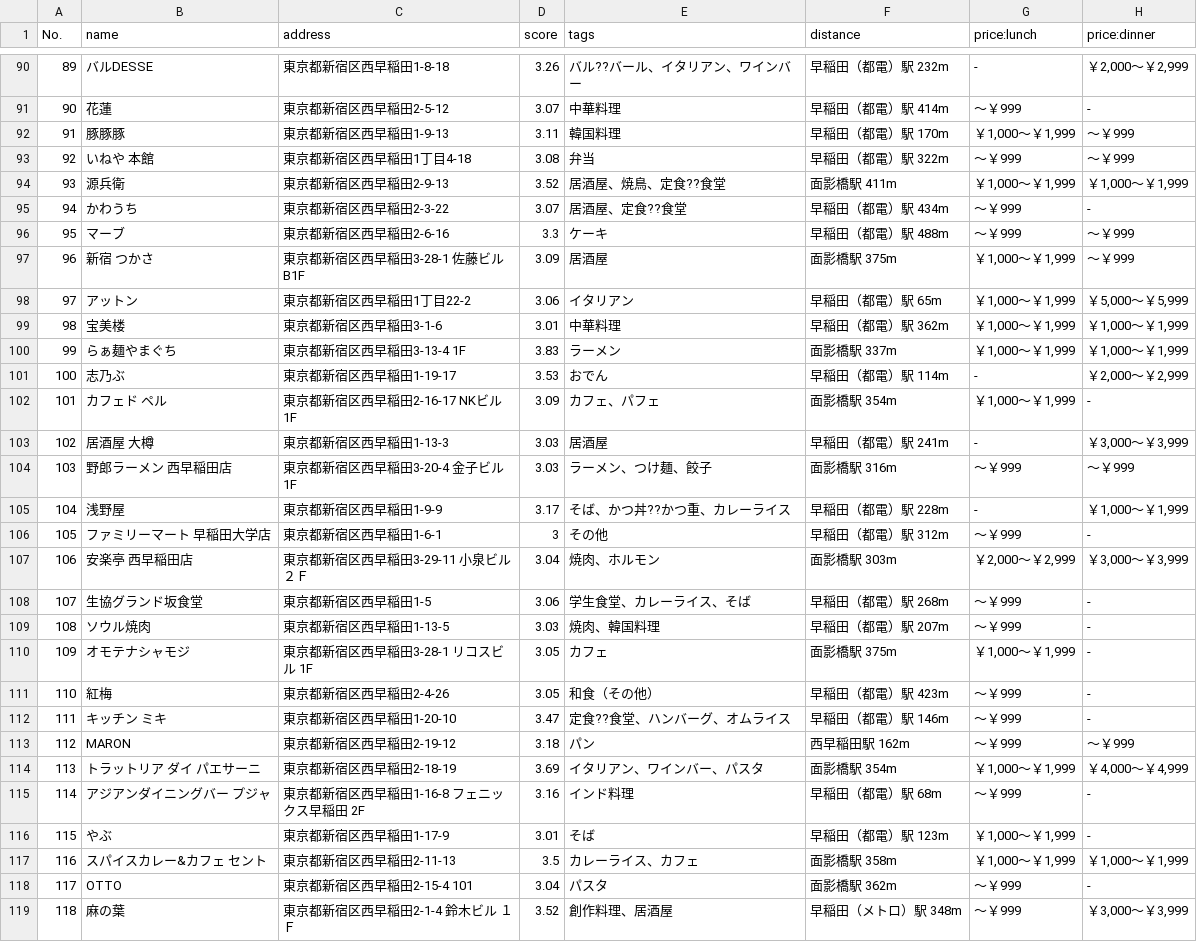
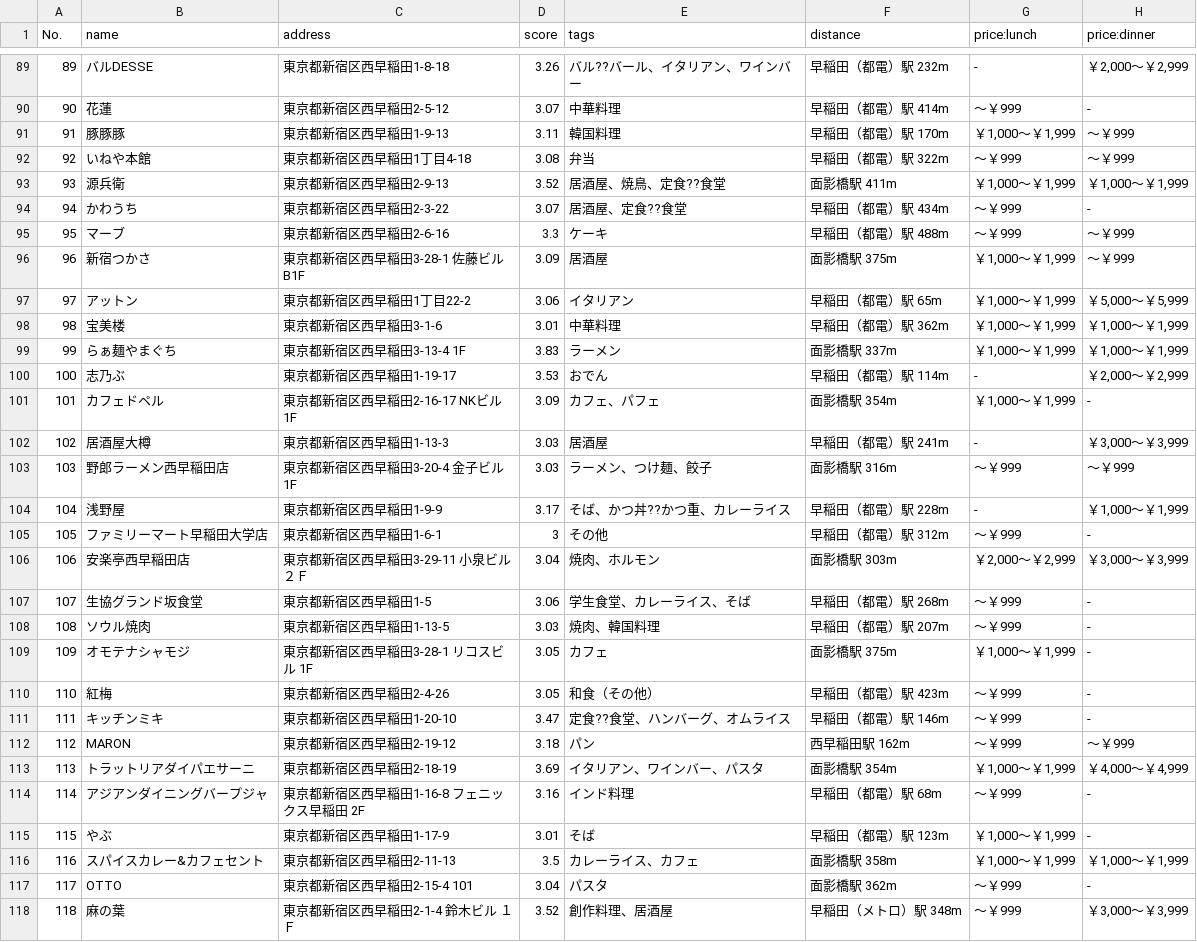
Before and after one commit to advprog-project/webapp, a CSV file: webapp/adv_python_project/data/restaurant.csv, drawn as a sheet; only a part is shown, gaps mark what is left out; the diff covers the shown part only.

```diff
--- a/webapp/adv_python_project/data/restaurant.csv
+++ b/webapp/adv_python_project/data/restaurant.csv
@@ -92,3 +91,3 @@
 91,豚豚豚,東京都新宿区西早稲田1-9-13,3.11,韓国料理,早稲田（都電）駅 170m,"￥1,000～￥1,999",～￥999
-92,いねや 本館,東京都新宿区西早稲田1丁目4-18,3.08,弁当,早稲田（都電）駅 322m,～￥999,～￥999
+92,いねや本館,東京都新宿区西早稲田1丁目4-18,3.08,弁当,早稲田（都電）駅 322m,～￥999,～￥999
 93,源兵衛,東京都新宿区西早稲田2-9-13,3.52,居酒屋、焼鳥、定食??食堂,面影橋駅 411m,"￥1,000～￥1,999","￥1,000～￥1,999"
@@ -96,3 +95,3 @@
 95,マーブ,東京都新宿区西早稲田2-6-16,3.3,ケーキ,早稲田（都電）駅 488m,～￥999,～￥999
-96,新宿 つかさ,東京都新宿区西早稲田3-28-1 佐藤ビル B1F,3.09,居酒屋,面影橋駅 375m,"￥1,000～￥1,999",～￥999
+96,新宿つかさ,東京都新宿区西早稲田3-28-1 佐藤ビル B1F,3.09,居酒屋,面影橋駅 375m,"￥1,000～￥1,999",～￥999
 97,アットン,東京都新宿区西早稲田1丁目22-2,3.06,イタリアン,早稲田（都電）駅 65m,"￥1,000～￥1,999","￥5,000～￥5,999"
@@ -101,8 +100,8 @@
 100,志乃ぶ,東京都新宿区西早稲田1-19-17,3.53,おでん,早稲田（都電）駅 114m,-,"￥2,000～￥2,999"
-101,カフェド ペル,東京都新宿区西早稲田2-16-17 NKビル1F,3.09,カフェ、パフェ,面影橋駅 354m,"￥1,000～￥1,999",-
-102,居酒屋 大樽,東京都新宿区西早稲田1-13-3,3.03,居酒屋,早稲田（都電）駅 241m,-,"￥3,000～￥3,999"
-103,野郎ラーメン 西早稲田店,東京都新宿区西早稲田3-20-4 金子ビル 1F,3.03,ラーメン、つけ麺、餃子,面影橋駅 316m,～￥999,～￥999
+101,カフェドペル,東京都新宿区西早稲田2-16-17 NKビル1F,3.09,カフェ、パフェ,面影橋駅 354m,"￥1,000～￥1,999",-
+102,居酒屋大樽,東京都新宿区西早稲田1-13-3,3.03,居酒屋,早稲田（都電）駅 241m,-,"￥3,000～￥3,999"
+103,野郎ラーメン西早稲田店,東京都新宿区西早稲田3-20-4 金子ビル 1F,3.03,ラーメン、つけ麺、餃子,面影橋駅 316m,～￥999,～￥999
 104,浅野屋,東京都新宿区西早稲田1-9-9,3.17,そば、かつ丼??かつ重、カレーライス,早稲田（都電）駅 228m,-,"￥1,000～￥1,999"
-105,ファミリーマート 早稲田大学店,東京都新宿区西早稲田1-6-1,3,その他,早稲田（都電）駅 312m,～￥999,-
-106,安楽亭 西早稲田店,東京都新宿区西早稲田3-29-11 小泉ビル　２Ｆ,3.04,焼肉、ホルモン,面影橋駅 303m,"￥2,000～￥2,999","￥3,000～￥3,999"
+105,ファミリーマート早稲田大学店,東京都新宿区西早稲田1-6-1,3,その他,早稲田（都電）駅 312m,～￥999,-
+106,安楽亭西早稲田店,東京都新宿区西早稲田3-29-11 小泉ビル　２Ｆ,3.04,焼肉、ホルモン,面影橋駅 303m,"￥2,000～￥2,999","￥3,000～￥3,999"
 107,生協グランド坂食堂,東京都新宿区西早稲田1-5,3.06,学生食堂、カレーライス、そば,早稲田（都電）駅 268m,～￥999,-
@@ -111,8 +110,8 @@
 110,紅梅,東京都新宿区西早稲田2-4-26,3.05,和食（その他）,早稲田（都電）駅 423m,～￥999,-
-111,キッチン ミキ,東京都新宿区西早稲田1-20-10,3.47,定食??食堂、ハンバーグ、オムライス,早稲田（都電）駅 146m,～￥999,-
+111,キッチンミキ,東京都新宿区西早稲田1-20-10,3.47,定食??食堂、ハンバーグ、オムライス,早稲田（都電）駅 146m,～￥999,-
 112,MARON,東京都新宿区西早稲田2-19-12,3.18,パン,西早稲田駅 162m,～￥999,～￥999
-113,トラットリア ダイ パエサーニ,東京都新宿区西早稲田2-18-19,3.69,イタリアン、ワインバー、パスタ,面影橋駅 354m,"￥1,000～￥1,999","￥4,000～￥4,999"
-114,アジアンダイニングバー プジャ,東京都新宿区西早稲田1-16-8 フェニックス早稲田 2F,3.16,インド料理,早稲田（都電）駅 68m,～￥999,-
+113,トラットリアダイパエサーニ,東京都新宿区西早稲田2-18-19,3.69,イタリアン、ワインバー、パスタ,面影橋駅 354m,"￥1,000～￥1,999","￥4,000～￥4,999"
+114,アジアンダイニングバープジャ,東京都新宿区西早稲田1-16-8 フェニックス早稲田 2F,3.16,インド料理,早稲田（都電）駅 68m,～￥999,-
 115,やぶ,東京都新宿区西早稲田1-17-9,3.01,そば,早稲田（都電）駅 123m,"￥1,000～￥1,999",-
-116,スパイスカレー&カフェ セント,東京都新宿区西早稲田2-11-13,3.5,カレーライス、カフェ,面影橋駅 358m,"￥1,000～￥1,999","￥1,000～￥1,999"
+116,スパイスカレー&カフェセント,東京都新宿区西早稲田2-11-13,3.5,カレーライス、カフェ,面影橋駅 358m,"￥1,000～￥1,999","￥1,000～￥1,999"
 117,OTTO,東京都新宿区西早稲田2-15-4 101,3.04,パスタ,面影橋駅 362m,～￥999,-
```
Also changed, not shown: 1 removed row and 75 edited cells elsewhere in this file, 3 other files.
